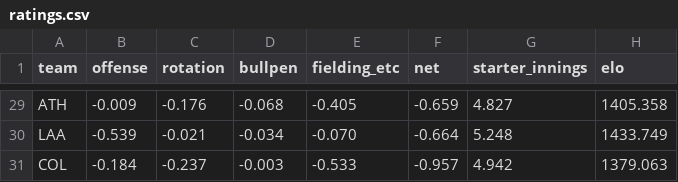
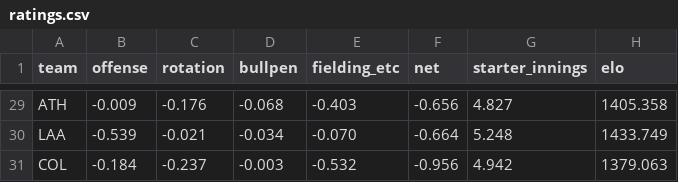
Before and after one commit to AramyJFerrent/AramyJFerrent, a CSV file: MLBScorePredictor/predictions/ratings.csv, drawn as a sheet; only a part is shown, gaps mark what is left out; the diff covers the shown part only; the diff names each change by its address in the sheet, - before the commit and + after, or states it on an @@ line.

```diff
--- a/MLBScorePredictor/predictions/ratings.csv
+++ b/MLBScorePredictor/predictions/ratings.csv
-E29 (fielding_etc): -0.405
+E29 (fielding_etc): -0.403
-F29 (net): -0.659
+F29 (net): -0.656
-E31 (fielding_etc): -0.533
+E31 (fielding_etc): -0.532
-F31 (net): -0.957
+F31 (net): -0.956
```
Also changed, not shown: 30 edited cells elsewhere in this file, 1 other file.
